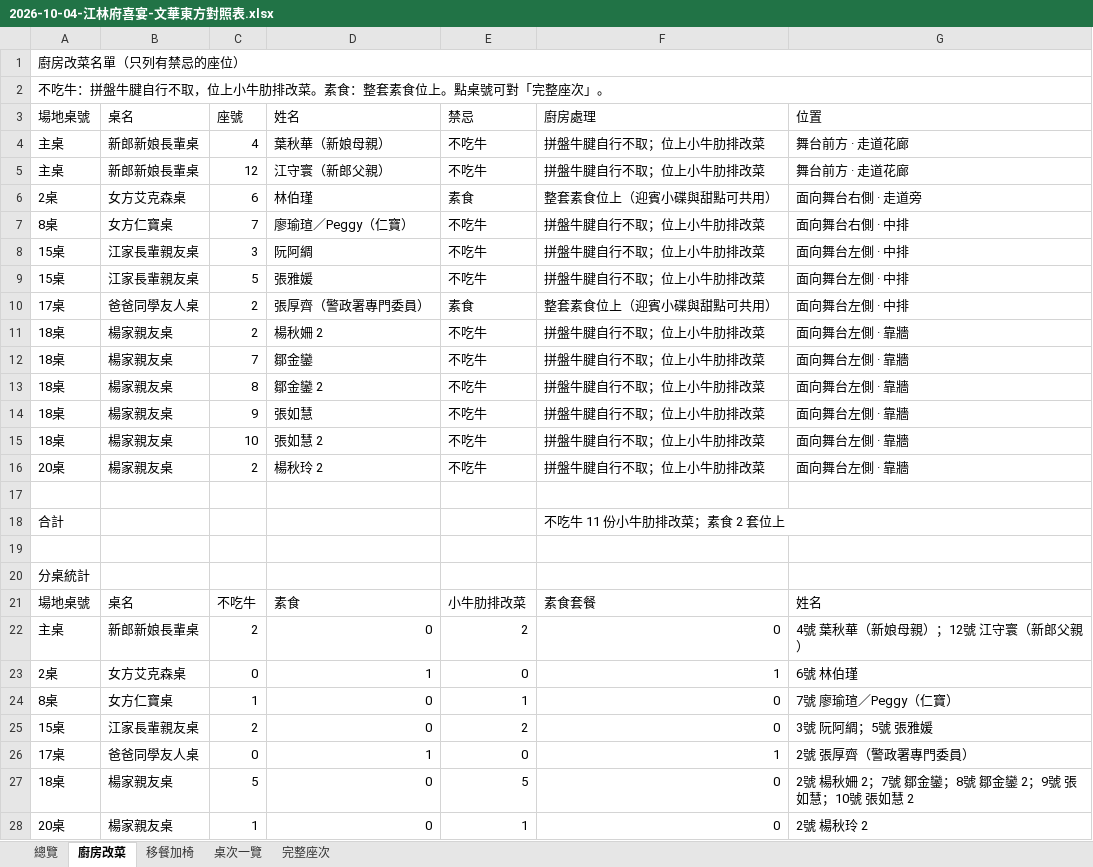
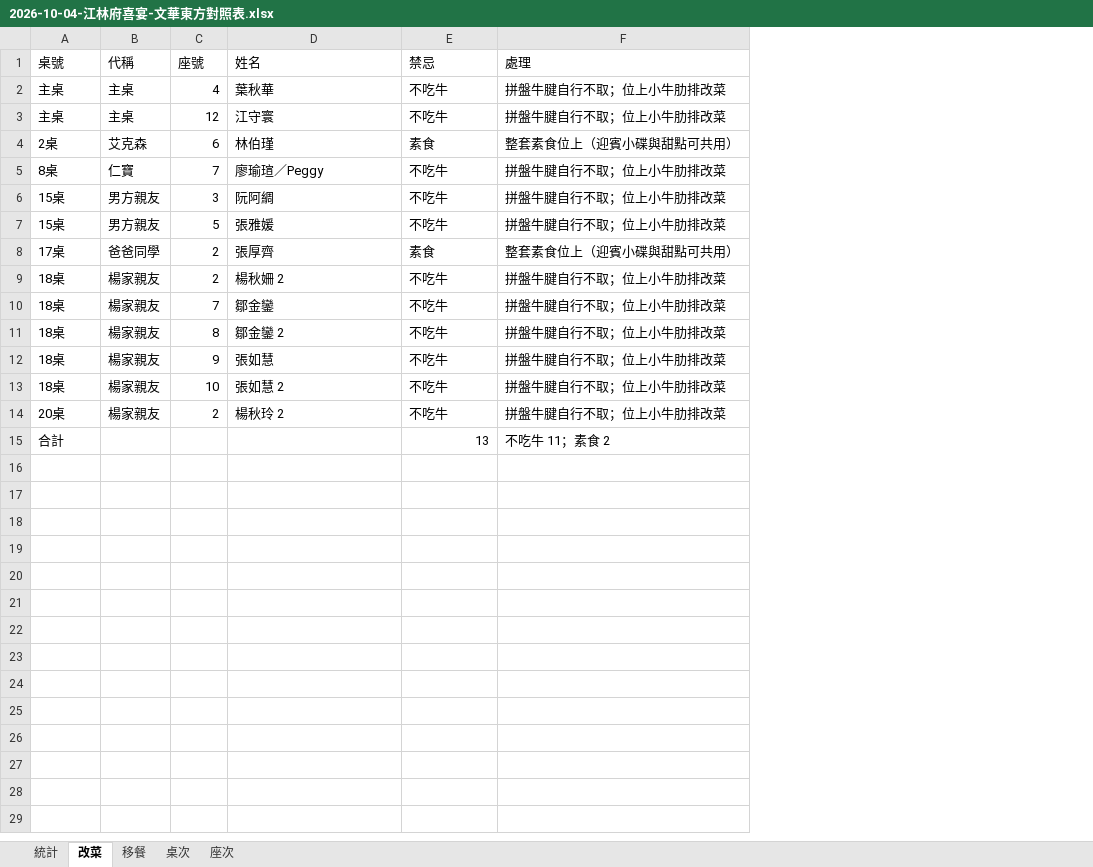
Before and after one commit to g51014/2026-wedding_seating, an Excel workbook: 2026-10-04-江林府喜宴-文華東方對照表.xlsx, sheet 改菜, drawn as a sheet; values as stored, in another font and other column widths than the file's, no cell formats; removed rows and columns are numbered as before the commit, all else as after; the diff names each change by its address in the sheet, - before the commit and + after, or states it on an @@ line.

```diff
--- a/2026-10-04-江林府喜宴-文華東方對照表.xlsx (sheet 改菜)
+++ b/2026-10-04-江林府喜宴-文華東方對照表.xlsx (sheet 改菜)
-sheet tab: 總覽
+sheet tab: 統計
-sheet tab: 廚房改菜
+sheet tab: 改菜
-sheet tab: 移餐加椅
+sheet tab: 移餐
-sheet tab: 桌次一覽
+sheet tab: 桌次
-sheet tab: 完整座次
+sheet tab: 座次
-column B (桌名), rows 4-16: 新郎新娘長輩桌 | 新郎新娘長輩桌 | 女方艾克森桌 | 女方仁寶桌 | 江家長輩親友桌 | 江家長輩親友桌 | 爸爸同學友人桌 | 楊家親友桌 | 楊家親友桌 | 楊家親友桌 | 楊家親友桌 | 楊家親友桌 | 楊家親友桌
+column B (代稱), rows 2-14: 主桌 | 主桌 | 艾克森 | 仁寶 | 男方親友 | 男方親友 | 爸爸同學 | 楊家親友 | 楊家親友 | 楊家親友 | 楊家親友 | 楊家親友 | 楊家親友
-column G (位置), rows 4-16: 舞台前方 · 走道花廊 | 舞台前方 · 走道花廊 | 面向舞台右側 · 走道旁 | 面向舞台右側 · 中排 | 面向舞台左側 · 中排 | 面向舞台左側 · 中排 | 面向舞台左側 · 中排 | 面向舞台左側 · 靠牆 | 面向舞台左側 · 靠牆 | 面向舞台左側 · 靠牆 | 面向舞台左側 · 靠牆 | 面向舞台左側 · 靠牆 | 面向舞台左側 · 靠牆
-row 1: 廚房改菜名單（只列有禁忌的座位）
-row 2: 不吃牛：拼盤牛腱自行不取，位上小牛肋排改菜。素食：整套素食位上。點桌號可對「完整座次」。
-A1: 場地桌號
+A1: 桌號
-F1: 廚房處理
+F1: 處理
-D2 (姓名): 葉秋華（新娘母親）
+D2 (姓名): 葉秋華
-D3 (姓名): 江守寰（新郎父親）
+D3 (姓名): 江守寰
-D5 (姓名): 廖瑜瑄／Peggy（仁寶）
+D5 (姓名): 廖瑜瑄／Peggy
-D8 (姓名): 張厚齊（警政署專門委員）
+D8 (姓名): 張厚齊
-row 17: (empty)
-E15 (禁忌): (empty)
+E15 (禁忌): 13
-F15 (處理): 不吃牛 11 份小牛肋排改菜；素食 2 套位上
+F15 (處理): 不吃牛 11；素食 2
-row 19: (empty)
-row 20: 分桌統計
-row 21: 場地桌號 | 桌名 | 不吃牛 | 素食 | 小牛肋排改菜 | 素食套餐 | 姓名
-row 22: 主桌 | 新郎新娘長輩桌 | 2 | 0 | 2 | 0 | 4號 葉秋華（新娘母親）；12號 江守寰（新郎父親）
-row 23: 2桌 | 女方艾克森桌 | 0 | 1 | 0 | 1 | 6號 林伯瑾
-row 24: 8桌 | 女方仁寶桌 | 1 | 0 | 1 | 0 | 7號 廖瑜瑄／Peggy（仁寶）
-row 25: 15桌 | 江家長輩親友桌 | 2 | 0 | 2 | 0 | 3號 阮阿綢；5號 張雅媛
-row 26: 17桌 | 爸爸同學友人桌 | 0 | 1 | 0 | 1 | 2號 張厚齊（警政署專門委員）
-row 27: 18桌 | 楊家親友桌 | 5 | 0 | 5 | 0 | 2號 楊秋姍 2；7號 鄒金鑾；8號 鄒金鑾 2；9號 張如慧；10號 張如慧 2
-row 28: 20桌 | 楊家親友桌 | 1 | 0 | 1 | 0 | 2號 楊秋玲 2
```
Also changed, not shown: sheet 座次, sheet 統計, sheet 移餐, sheet 桌次, cell formats, 2 other files.
